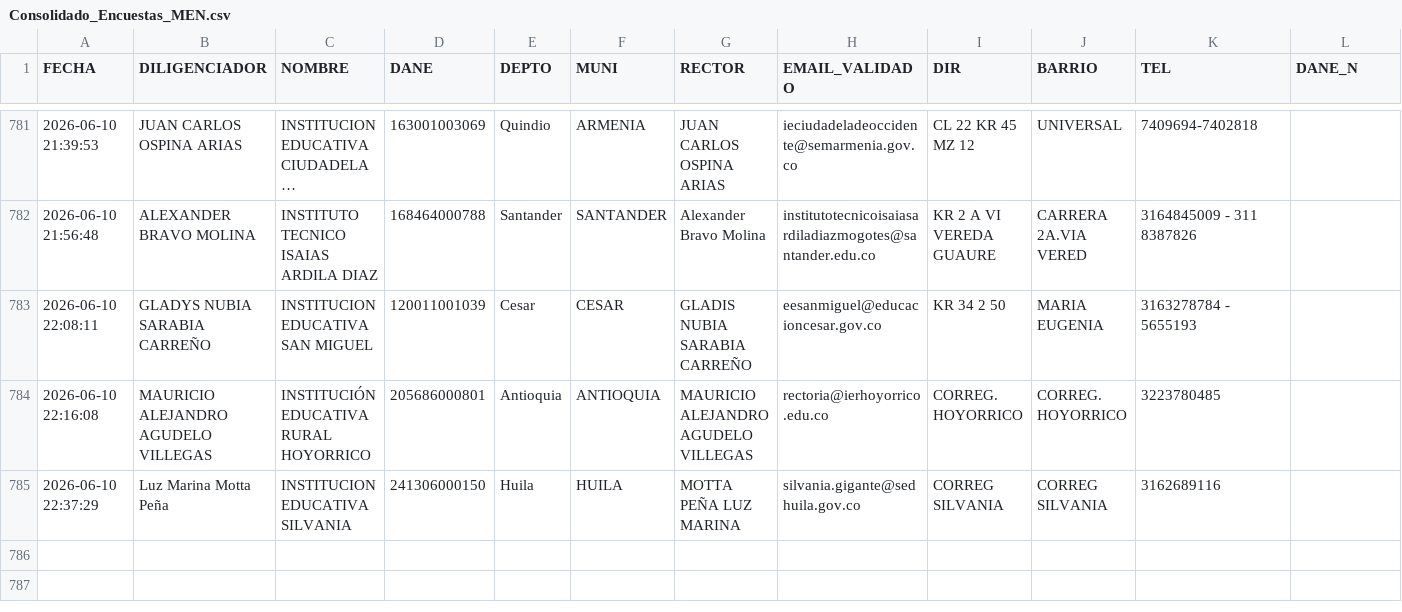
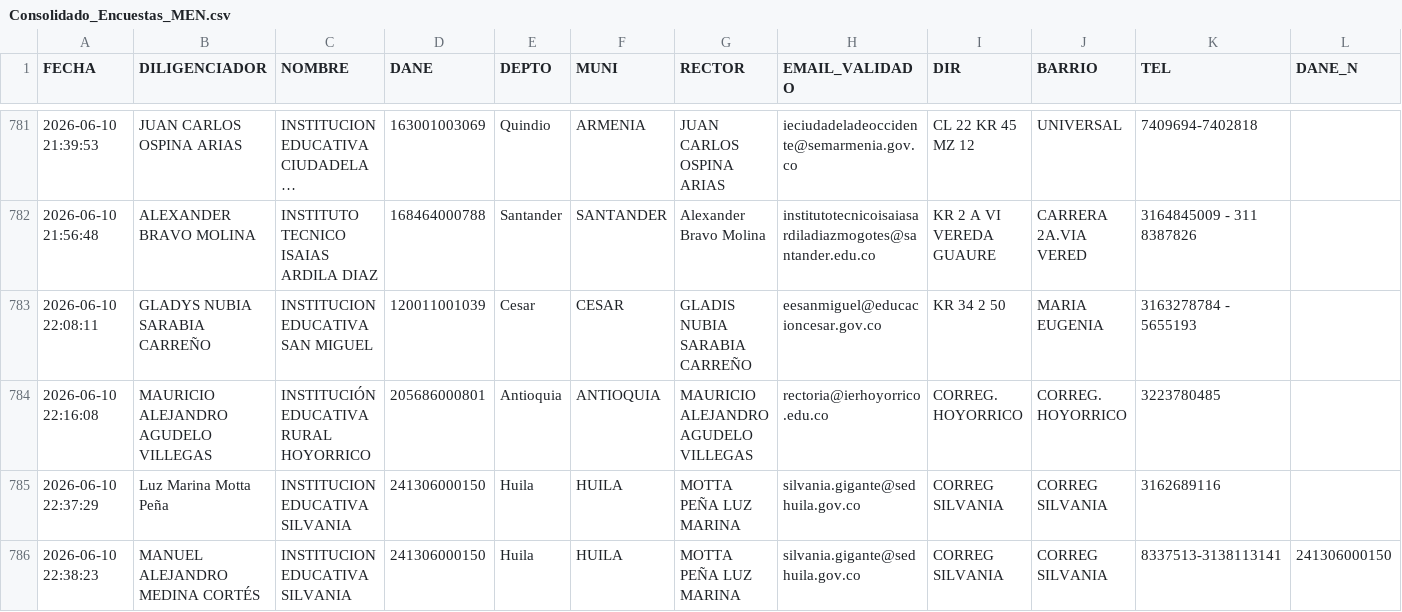
Before and after one commit to maoreyc-sketch/Encuesta_Calidad, a CSV file: Consolidado_Encuestas_MEN.csv, drawn as a sheet; only a part is shown, gaps mark what is left out; long unchanged cells end in …; rows hold the shown columns only; the diff names each change by its address in the sheet, - before the commit and + after, or states it on an @@ line.

Commit message:
Encuesta registrada 2026-06-10 22:38

```diff
--- a/Consolidado_Encuestas_MEN.csv
+++ b/Consolidado_Encuestas_MEN.csv
+row 786: 2026-06-10 22:38:23 | MANUEL ALEJANDRO MEDINA CORTÉS | INSTITUCION EDUCATIVA SILVANIA | 241306000150 | Huila | HUILA | MOTTA PEÑA LUZ MARINA | silvania.gigante@sedhuila.gov.co | CORREG SILVANIA | CORREG SILVANIA | 8337513-3138113141 | 241306000150
```
